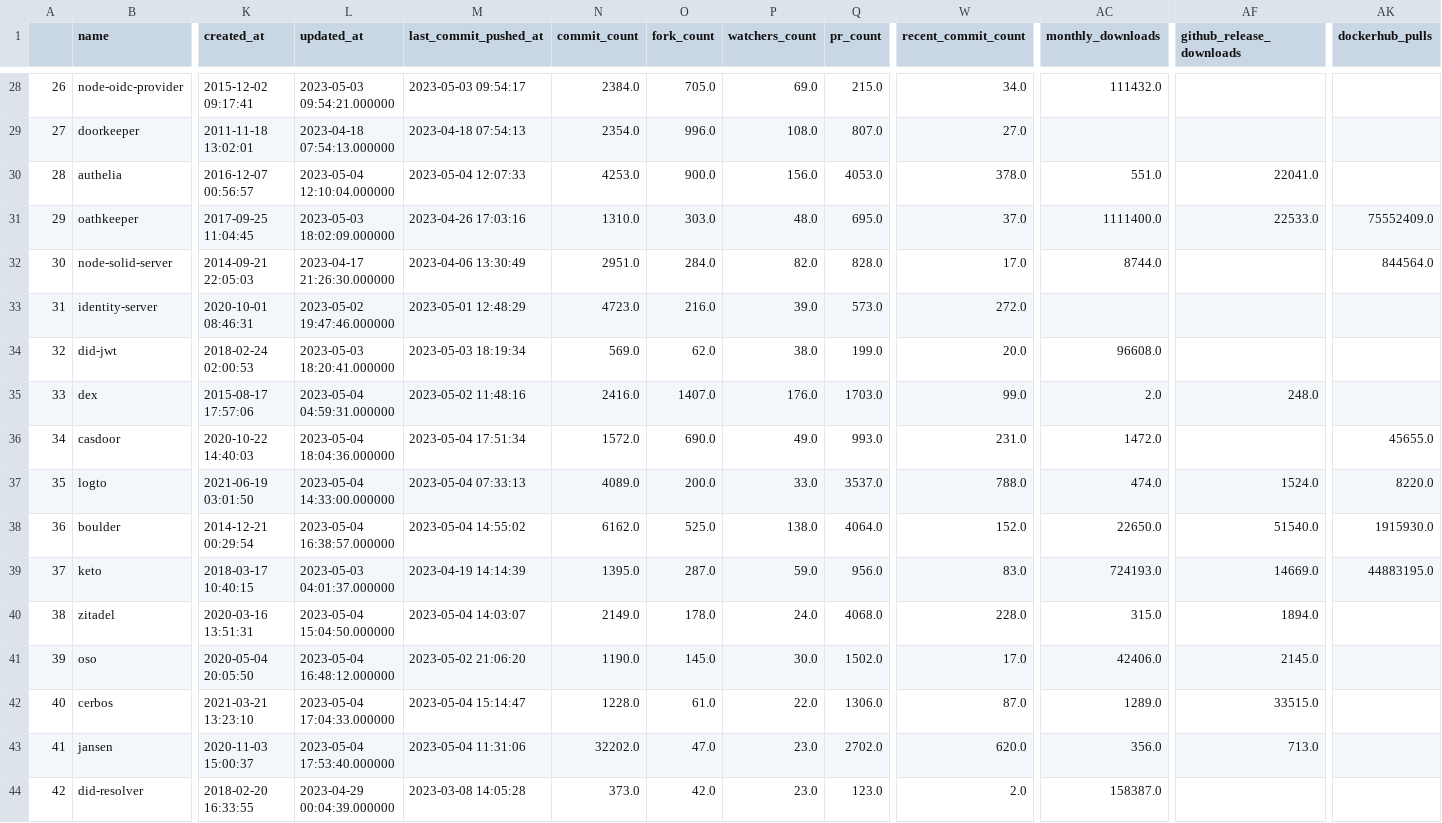
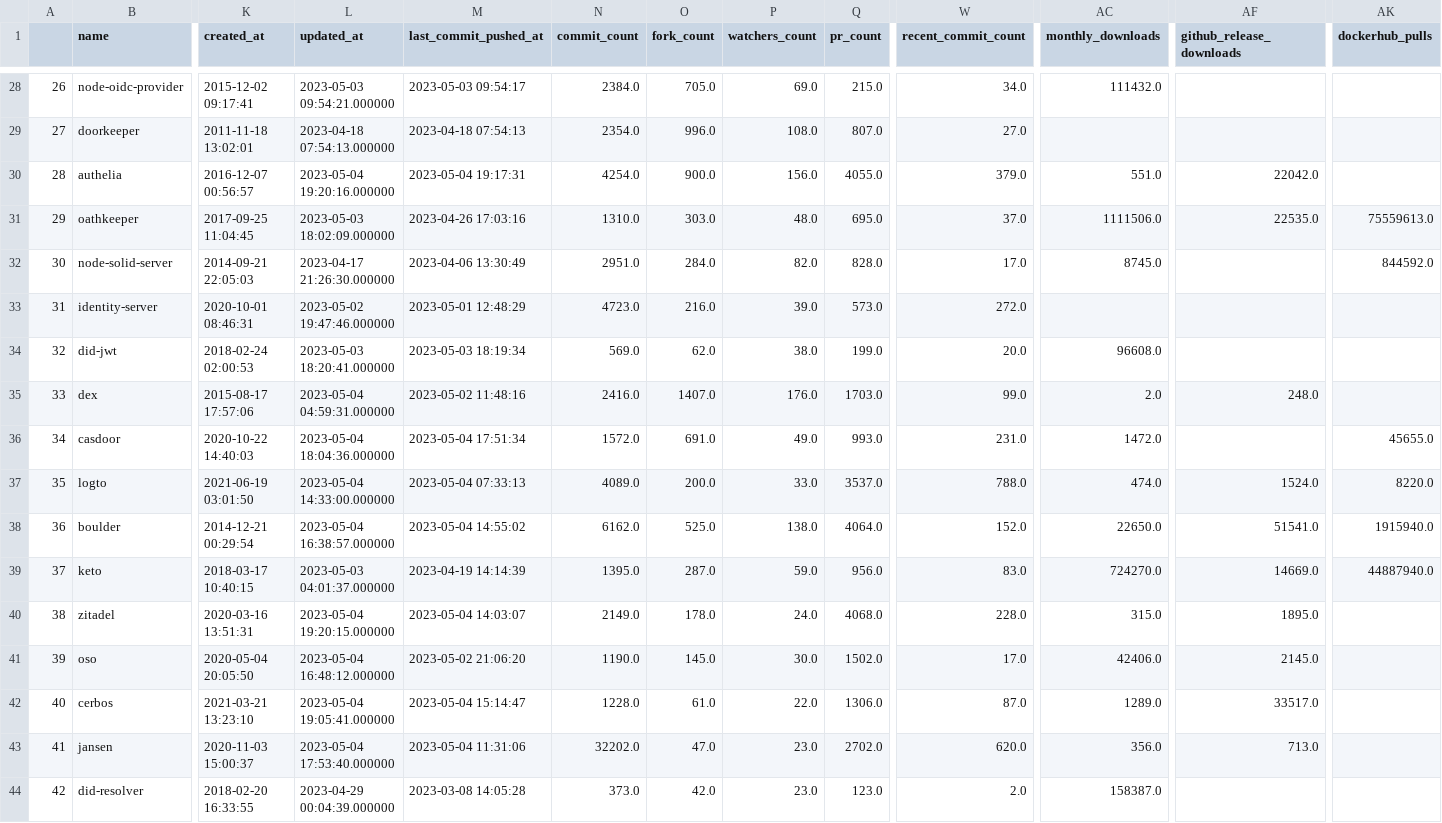
Before and after one commit to jruizaranguren/best-of-digital-identity, a CSV file: history/2023-05-04_projects.csv, drawn as a sheet; only a part is shown, gaps mark what is left out; the diff covers the shown part only; the diff names each change by its address in the sheet, - before the commit and + after, or states it on an @@ line.

```diff
--- a/history/2023-05-04_projects.csv
+++ b/history/2023-05-04_projects.csv
-L30 (updated_at): 2023-05-04 12:10:04.000000
+L30 (updated_at): 2023-05-04 19:20:16.000000
-M30 (last_commit_pushed_at): 2023-05-04 12:07:33
+M30 (last_commit_pushed_at): 2023-05-04 19:17:31
-N30 (commit_count): 4253.0
+N30 (commit_count): 4254.0
-Q30 (pr_count): 4053.0
+Q30 (pr_count): 4055.0
-W30 (recent_commit_count): 378.0
+W30 (recent_commit_count): 379.0
-AF30 (github_release_downloads): 22041.0
+AF30 (github_release_downloads): 22042.0
-AC31 (monthly_downloads): 1111400.0
+AC31 (monthly_downloads): 1111506.0
-AF31 (github_release_downloads): 22533.0
+AF31 (github_release_downloads): 22535.0
-AK31 (dockerhub_pulls): 75552409.0
+AK31 (dockerhub_pulls): 75559613.0
-AC32 (monthly_downloads): 8744.0
+AC32 (monthly_downloads): 8745.0
-AK32 (dockerhub_pulls): 844564.0
+AK32 (dockerhub_pulls): 844592.0
-O36 (fork_count): 690.0
+O36 (fork_count): 691.0
-AF38 (github_release_downloads): 51540.0
+AF38 (github_release_downloads): 51541.0
-AK38 (dockerhub_pulls): 1915930.0
+AK38 (dockerhub_pulls): 1915940.0
-AC39 (monthly_downloads): 724193.0
+AC39 (monthly_downloads): 724270.0
-AK39 (dockerhub_pulls): 44883195.0
+AK39 (dockerhub_pulls): 44887940.0
-L40 (updated_at): 2023-05-04 15:04:50.000000
+L40 (updated_at): 2023-05-04 19:20:15.000000
-AF40 (github_release_downloads): 1894.0
+AF40 (github_release_downloads): 1895.0
-L42 (updated_at): 2023-05-04 17:04:33.000000
+L42 (updated_at): 2023-05-04 19:05:41.000000
-AF42 (github_release_downloads): 33515.0
+AF42 (github_release_downloads): 33517.0
```
Also changed, not shown: 85 edited cells elsewhere in this file, 1 other file.
